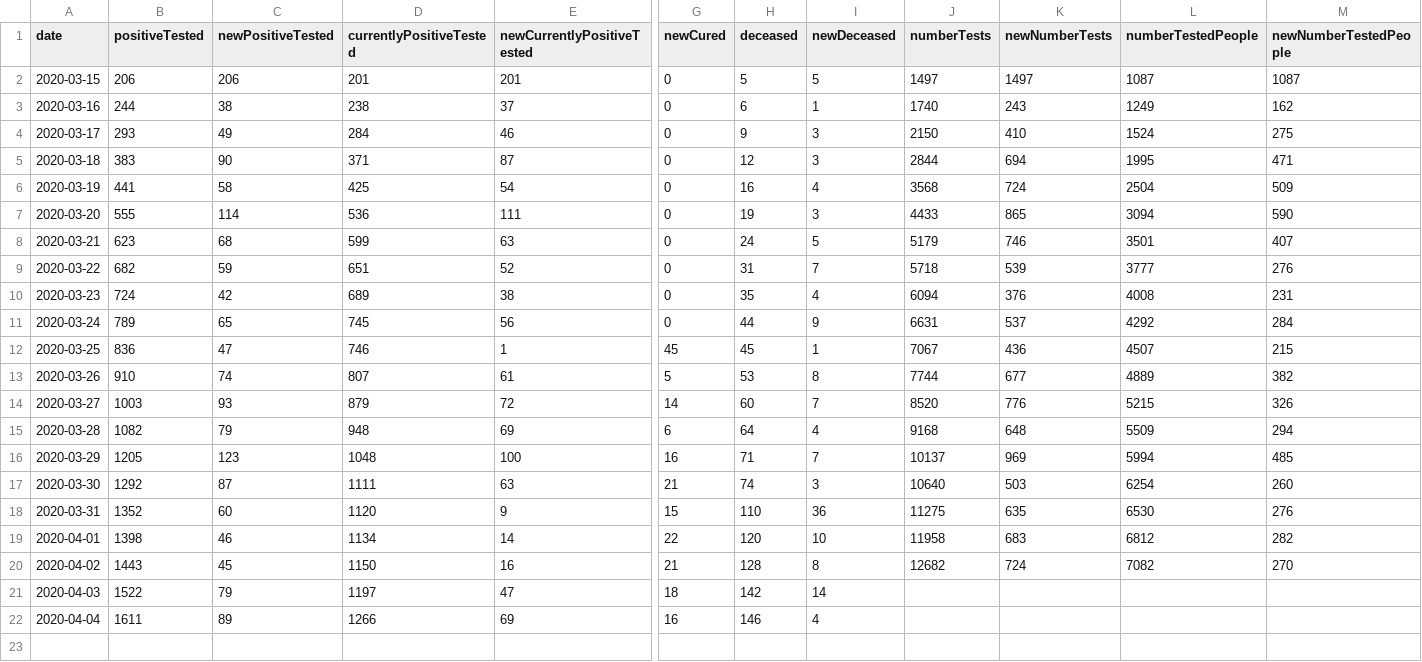
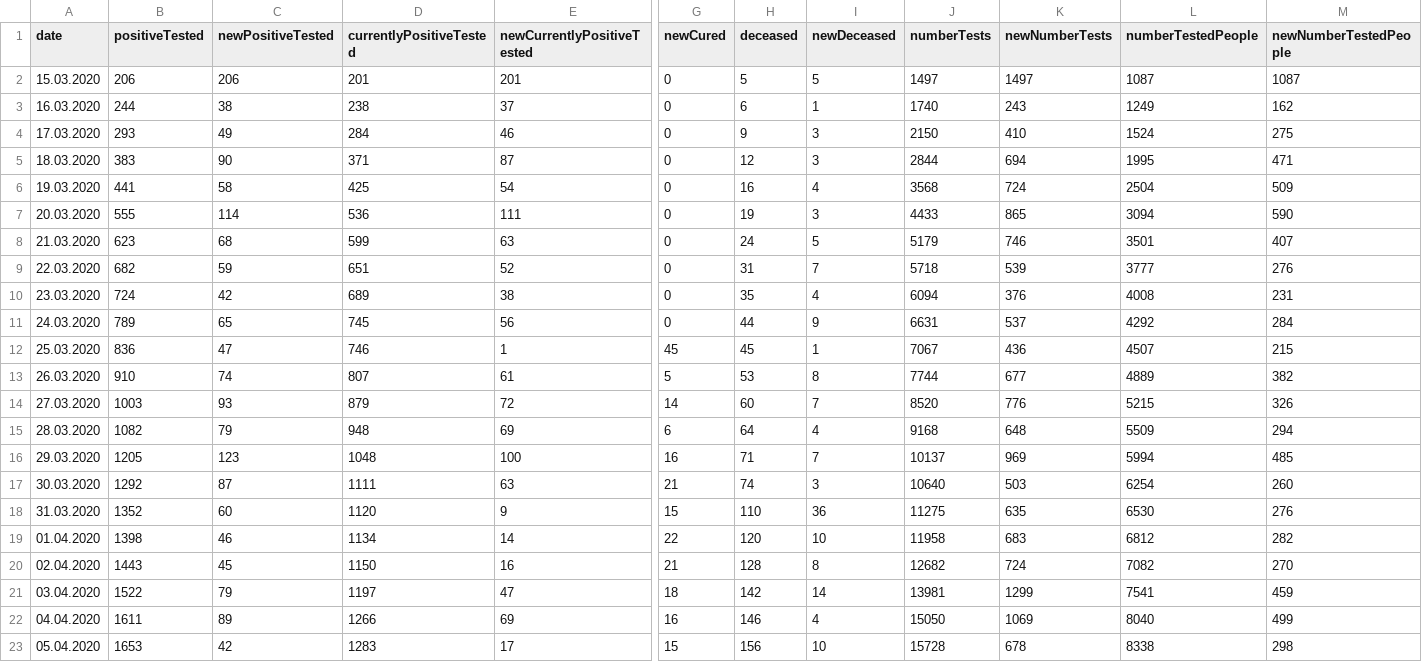
Before and after one commit to christophmoar/covid-19, a CSV file: dataset-01/covid19_bz_detailed.csv, drawn as a sheet; only a part is shown, gaps mark what is left out; rows hold the shown columns only; the diff names each change by its address in the sheet, - before the commit and + after, or states it on an @@ line.

Commit message:
new data south tyrol

```diff
--- a/dataset-01/covid19_bz_detailed.csv
+++ b/dataset-01/covid19_bz_detailed.csv
-A2 (date): 2020-03-15
+A2 (date): 15.03.2020
-A3 (date): 2020-03-16
+A3 (date): 16.03.2020
-A4 (date): 2020-03-17
+A4 (date): 17.03.2020
-A5 (date): 2020-03-18
+A5 (date): 18.03.2020
-A6 (date): 2020-03-19
+A6 (date): 19.03.2020
-A7 (date): 2020-03-20
+A7 (date): 20.03.2020
-A8 (date): 2020-03-21
+A8 (date): 21.03.2020
-A9 (date): 2020-03-22
+A9 (date): 22.03.2020
-A10 (date): 2020-03-23
+A10 (date): 23.03.2020
-A11 (date): 2020-03-24
+A11 (date): 24.03.2020
-A12 (date): 2020-03-25
+A12 (date): 25.03.2020
-A13 (date): 2020-03-26
+A13 (date): 26.03.2020
-A14 (date): 2020-03-27
+A14 (date): 27.03.2020
-A15 (date): 2020-03-28
+A15 (date): 28.03.2020
-A16 (date): 2020-03-29
+A16 (date): 29.03.2020
-A17 (date): 2020-03-30
+A17 (date): 30.03.2020
-A18 (date): 2020-03-31
+A18 (date): 31.03.2020
-A19 (date): 2020-04-01
+A19 (date): 01.04.2020
-A20 (date): 2020-04-02
+A20 (date): 02.04.2020
-A21 (date): 2020-04-03
+A21 (date): 03.04.2020
-J21 (numberTests): (empty)
+J21 (numberTests): 13981
-K21 (newNumberTests): (empty)
+K21 (newNumberTests): 1299
-L21 (numberTestedPeople): (empty)
+L21 (numberTestedPeople): 7541
-M21 (newNumberTestedPeople): (empty)
+M21 (newNumberTestedPeople): 459
-A22 (date): 2020-04-04
+A22 (date): 04.04.2020
-J22 (numberTests): (empty)
+J22 (numberTests): 15050
-K22 (newNumberTests): (empty)
+K22 (newNumberTests): 1069
-L22 (numberTestedPeople): (empty)
+L22 (numberTestedPeople): 8040
-M22 (newNumberTestedPeople): (empty)
+M22 (newNumberTestedPeople): 499
+row 23: 05.04.2020 | 1653 | 42 | 1283 | 17 | 15 | 156 | 10 | 15728 | 678 | 8338 | 298
```
Also changed, not shown: dataset-01/covid19-normalized-noheader.CSV, dataset-01/covid19-normalized-timeseries.CSV, 6 other files.
